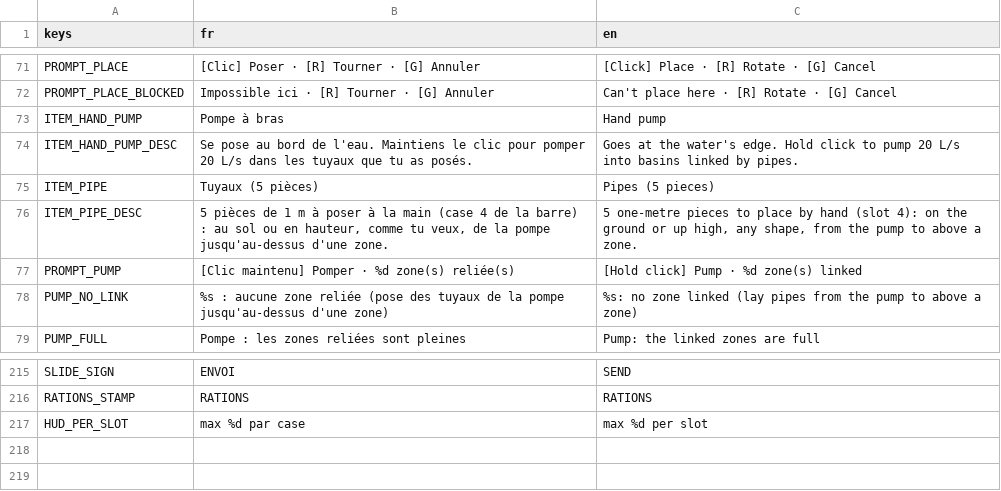
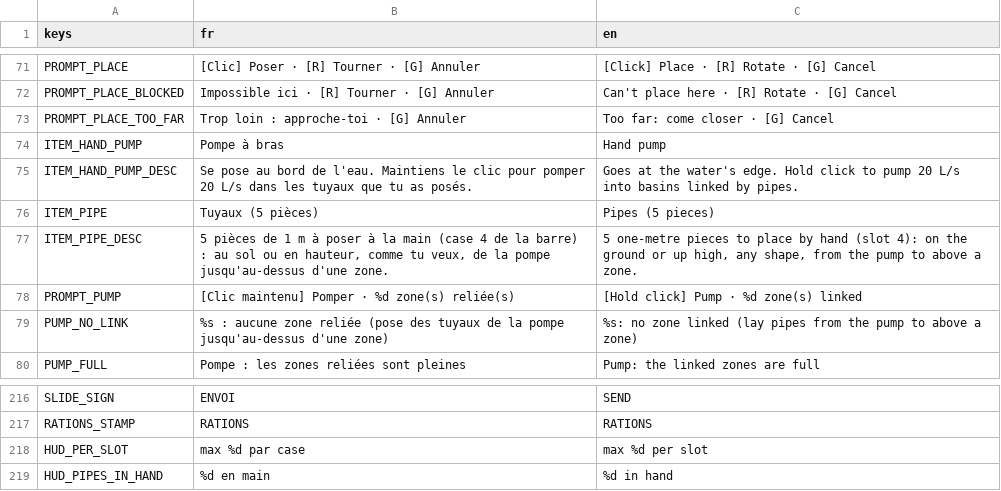
Before and after one commit to OthmaneWahbi/Drain-The-Ocean, a CSV file: game/localization/strings.csv, drawn as a sheet; only a part is shown, gaps mark what is left out; the diff names each change by its address in the sheet, - before the commit and + after, or states it on an @@ line.

```diff
--- a/game/localization/strings.csv
+++ b/game/localization/strings.csv
+row 73: PROMPT_PLACE_TOO_FAR | Trop loin : approche-toi · [G] Annuler | Too far: come closer · [G] Cancel
+row 219: HUD_PIPES_IN_HAND | %d en main | %d in hand
```
Also changed, not shown: 19 other files.
